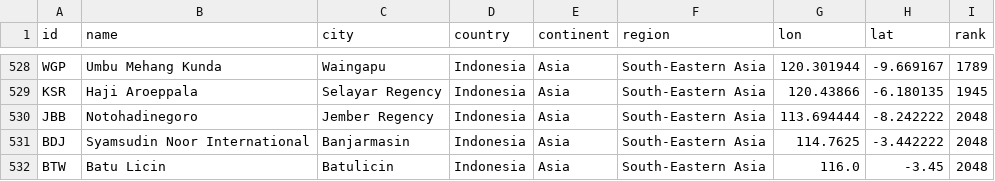
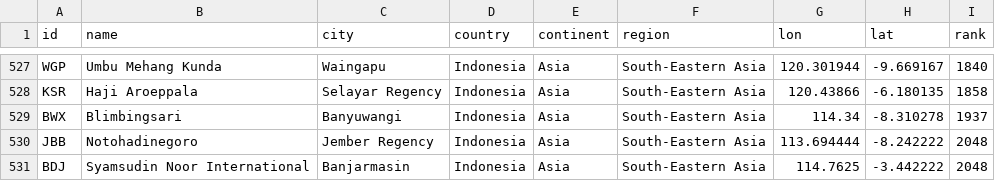
Before and after one commit to misrori/flights2, a CSV file: csv_data/airportrs.csv, drawn as a sheet; only a part is shown, gaps mark what is left out; the shorter side is filled out with more unchanged rows; addresses are those after the commit; the diff covers the shown part only; the diff names each change by its address in the sheet, - before the commit and + after, or states it on an @@ line.

```diff
--- a/csv_data/airportrs.csv
+++ b/csv_data/airportrs.csv
-I527 (rank): 1789
+I527 (rank): 1840
-I528 (rank): 1945
+I528 (rank): 1858
+row 529: BWX | Blimbingsari | Banyuwangi | Indonesia | Asia | South-Eastern Asia | 114.34 | -8.310278 | 1937
```
Also changed, not shown: 6 added rows, 7 removed rows and 19 edited cells elsewhere in this file, 3 other files.
